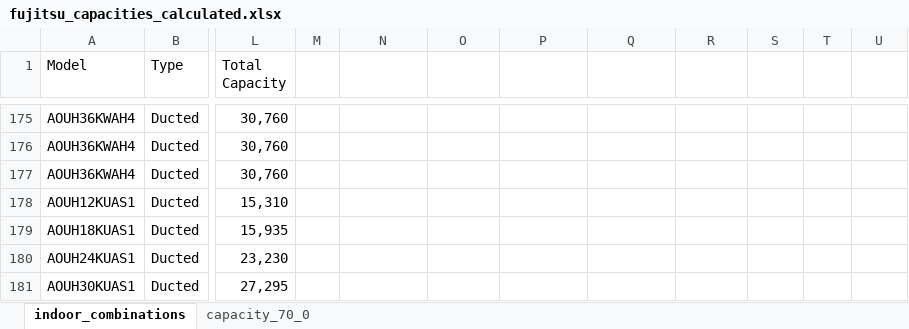
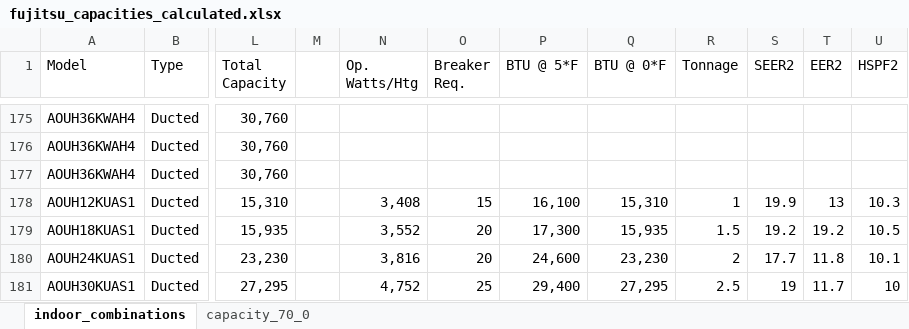
Before and after one commit to alextwest/ashp_calculator, an Excel workbook: backend/assets/data/fujitsu_capacities_calculated.xlsx, sheet indoor_combinations, drawn as a sheet; only a part is shown, gaps mark what is left out; values as stored, in another font and other column widths than the file's, no borders; the diff covers the shown part only; the diff names each change by its address in the sheet, - before the commit and + after, or states it on an @@ line.

```diff
--- a/backend/assets/data/fujitsu_capacities_calculated.xlsx (sheet indoor_combinations)
+++ b/backend/assets/data/fujitsu_capacities_calculated.xlsx (sheet indoor_combinations)
-N1: (empty)
+N1: Op. Watts/Htg
-O1: (empty)
+O1: Breaker Req.
-P1: (empty)
+P1: BTU @ 5*F
-Q1: (empty)
+Q1: BTU @ 0*F
-R1: (empty)
+R1: Tonnage
-S1: (empty)
+S1: SEER2
-T1: (empty)
+T1: EER2
-U1: (empty)
+U1: HSPF2
-N178 (Op. Watts/Htg): (empty)
+N178 (Op. Watts/Htg): 3,408
-O178 (Breaker Req.): (empty)
+O178 (Breaker Req.): 15
-P178 (BTU @ 5*F): (empty)
+P178 (BTU @ 5*F): 16,100
-Q178 (BTU @ 0*F): (empty)
+Q178 (BTU @ 0*F): 15,310
-R178 (Tonnage): (empty)
+R178 (Tonnage): 1
-S178 (SEER2): (empty)
+S178 (SEER2): 19.9
-T178 (EER2): (empty)
+T178 (EER2): 13
-U178 (HSPF2): (empty)
+U178 (HSPF2): 10.3
-N179 (Op. Watts/Htg): (empty)
+N179 (Op. Watts/Htg): 3,552
-O179:O180 (Breaker Req.): (empty)
+O179:O180 (Breaker Req.): 20
-P179 (BTU @ 5*F): (empty)
+P179 (BTU @ 5*F): 17,300
-Q179 (BTU @ 0*F): (empty)
+Q179 (BTU @ 0*F): 15,935
-R179 (Tonnage): (empty)
+R179 (Tonnage): 1.5
-S179 (SEER2): (empty)
+S179 (SEER2): 19.2
-T179 (EER2): (empty)
+T179 (EER2): 19.2
-U179 (HSPF2): (empty)
+U179 (HSPF2): 10.5
-N180 (Op. Watts/Htg): (empty)
+N180 (Op. Watts/Htg): 3,816
-P180 (BTU @ 5*F): (empty)
+P180 (BTU @ 5*F): 24,600
-Q180 (BTU @ 0*F): (empty)
+Q180 (BTU @ 0*F): 23,230
-R180 (Tonnage): (empty)
+R180 (Tonnage): 2
-S180 (SEER2): (empty)
+S180 (SEER2): 17.7
-T180 (EER2): (empty)
+T180 (EER2): 11.8
-U180 (HSPF2): (empty)
+U180 (HSPF2): 10.1
-N181 (Op. Watts/Htg): (empty)
+N181 (Op. Watts/Htg): 4,752
-O181 (Breaker Req.): (empty)
+O181 (Breaker Req.): 25
-P181 (BTU @ 5*F): (empty)
+P181 (BTU @ 5*F): 29,400
-Q181 (BTU @ 0*F): (empty)
+Q181 (BTU @ 0*F): 27,295
-R181 (Tonnage): (empty)
+R181 (Tonnage): 2.5
-S181 (SEER2): (empty)
+S181 (SEER2): 19
-T181 (EER2): (empty)
+T181 (EER2): 11.7
-U181 (HSPF2): (empty)
+U181 (HSPF2): 10
```
Also changed, not shown: 16 edited cells elsewhere in this sheet, backend/assets/data/lg_capacities_calculated.xlsx, 2 other files.
